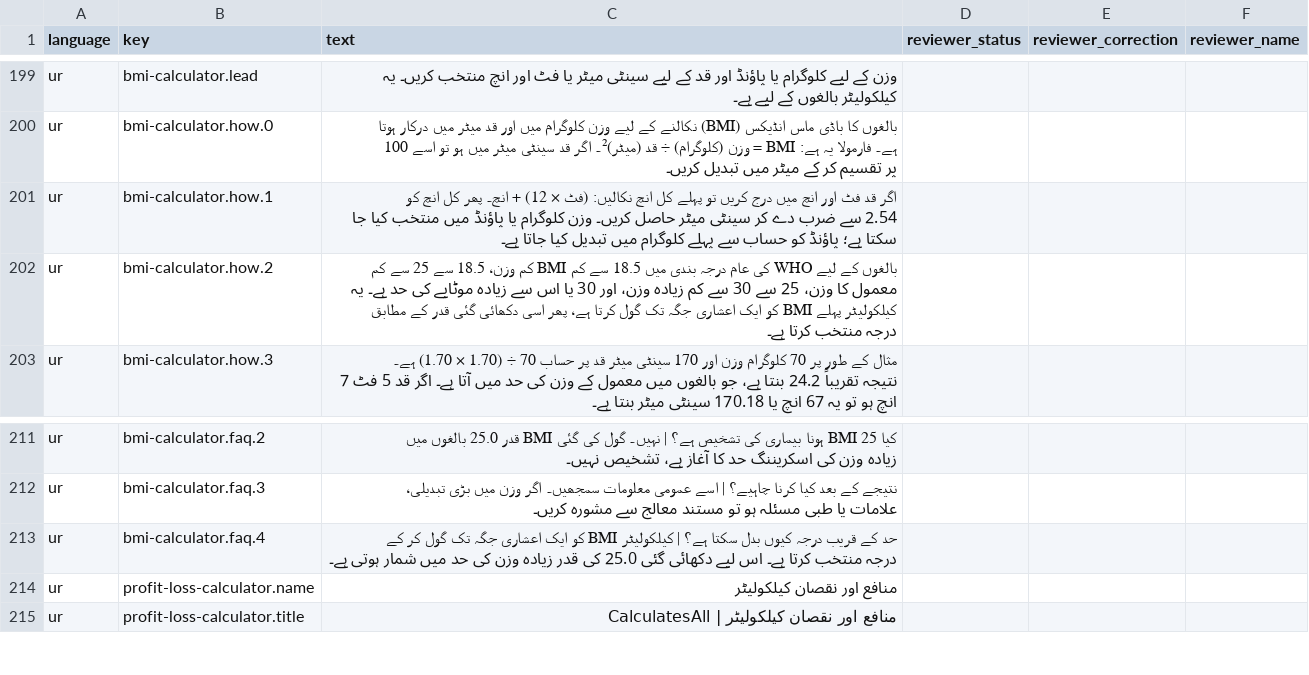
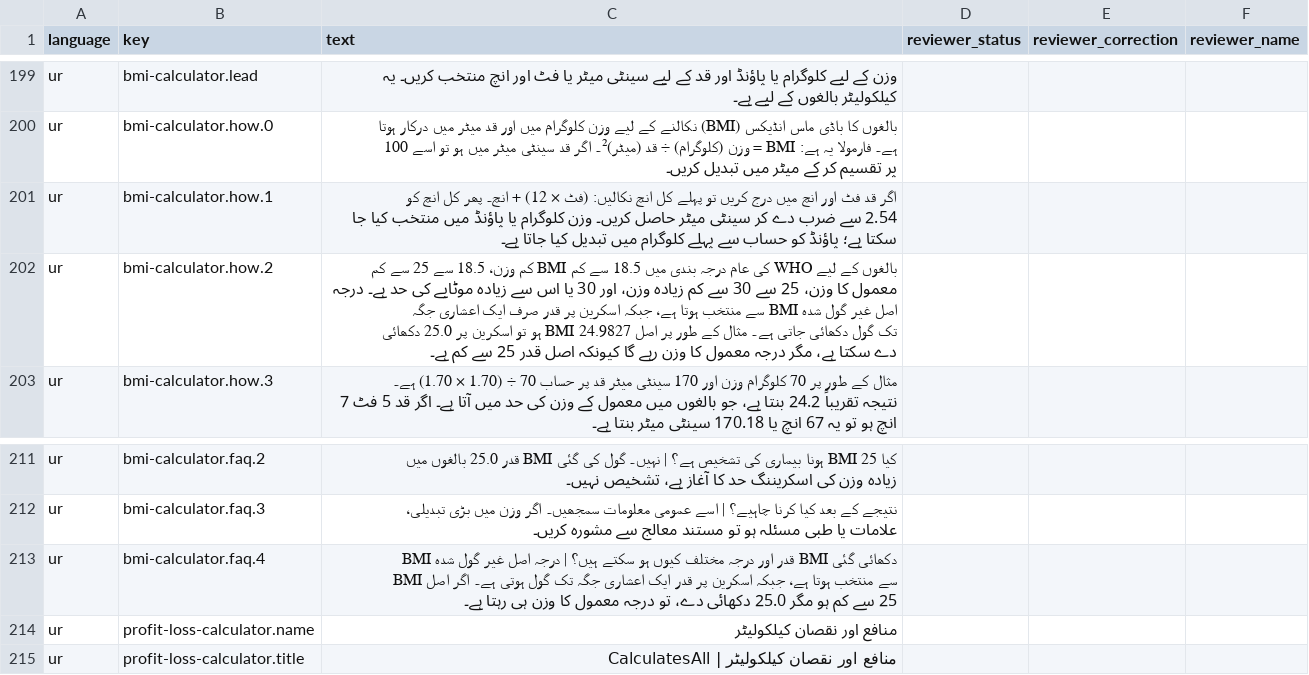
Before and after one commit to Beastmalik7424/calculatesallinone, a CSV file: review/translations_review.csv, drawn as a sheet; only a part is shown, gaps mark what is left out.

Commit message:
Refresh Urdu BMI translation review copy

```diff
--- a/review/translations_review.csv
+++ b/review/translations_review.csv
@@ -201,3 +201,3 @@ ur,bmi-calculator.how.0,بالغوں کا باڈی ماس انڈیکس (BMI) ن
 ur,bmi-calculator.how.1,اگر قد فٹ اور انچ میں درج کریں تو پہلے کل انچ نکالیں: (فٹ × 12) + انچ۔ پھر کل انچ کو 2.54 سے ضرب دے کر سینٹی میٹر حاصل کریں۔ وزن کلوگرام یا پاؤنڈ میں منتخب کیا جا سکتا ہے؛ پاؤنڈ کو حساب سے پہلے کلوگرام میں تبدیل کیا جاتا ہے۔,,,
-ur,bmi-calculator.how.2,بالغوں کے لیے WHO کی عام درجہ بندی میں 18.5 سے کم BMI کم وزن، 18.5 سے 25 سے کم معمول کا وزن، 25 سے 30 سے کم زیادہ وزن، اور 30 یا اس سے زیادہ موٹاپے کی حد ہے۔ یہ کیلکولیٹر پہلے BMI کو ایک اعشاری جگہ تک گول کرتا ہے، پھر اسی دکھائی گئی قدر کے مطابق درجہ منتخب کرتا ہے۔,,,
+ur,bmi-calculator.how.2,بالغوں کے لیے WHO کی عام درجہ بندی میں 18.5 سے کم BMI کم وزن، 18.5 سے 25 سے کم معمول کا وزن، 25 سے 30 سے کم زیادہ وزن، اور 30 یا اس سے زیادہ موٹاپے کی حد ہے۔ درجہ اصل غیر گول شدہ BMI سے منتخب ہوتا ہے، جبکہ اسکرین پر قدر صرف ایک اعشاری جگہ تک گول دکھائی جاتی ہے۔ مثال کے طور پر اصل BMI 24.9827 ہو تو اسکرین پر 25.0 دکھائی دے سکتا ہے، مگر درجہ معمول کا وزن رہے گا کیونکہ اصل قدر 25 سے کم ہے۔,,,
 ur,bmi-calculator.how.3,مثال کے طور پر 70 کلوگرام وزن اور 170 سینٹی میٹر قد پر حساب 70 ÷ (1.70 × 1.70) ہے۔ نتیجہ تقریباً 24.2 بنتا ہے، جو بالغوں میں معمول کے وزن کی حد میں آتا ہے۔ اگر قد 5 فٹ 7 انچ ہو تو یہ 67 انچ یا 170.18 سینٹی میٹر بنتا ہے۔,,,
@@ -212,3 +212,3 @@ ur,bmi-calculator.faq.2,کیا BMI 25 ہونا بیماری کی تشخیص ہے
 ur,bmi-calculator.faq.3,نتیجے کے بعد کیا کرنا چاہیے؟ | اسے عمومی معلومات سمجھیں۔ اگر وزن میں بڑی تبدیلی، علامات یا طبی مسئلہ ہو تو مستند معالج سے مشورہ کریں۔,,,
-ur,bmi-calculator.faq.4,حد کے قریب درجہ کیوں بدل سکتا ہے؟ | کیلکولیٹر BMI کو ایک اعشاری جگہ تک گول کر کے درجہ منتخب کرتا ہے۔ اس لیے دکھائی گئی 25.0 کی قدر زیادہ وزن کی حد میں شمار ہوتی ہے۔,,,
+ur,bmi-calculator.faq.4,دکھائی گئی BMI قدر اور درجہ مختلف کیوں ہو سکتے ہیں؟ | درجہ اصل غیر گول شدہ BMI سے منتخب ہوتا ہے، جبکہ اسکرین پر قدر ایک اعشاری جگہ تک گول ہوتی ہے۔ اگر اصل BMI 25 سے کم ہو مگر 25.0 دکھائی دے، تو درجہ معمول کا وزن ہی رہتا ہے۔,,,
 ur,profit-loss-calculator.name,منافع اور نقصان کیلکولیٹر,,,
```
